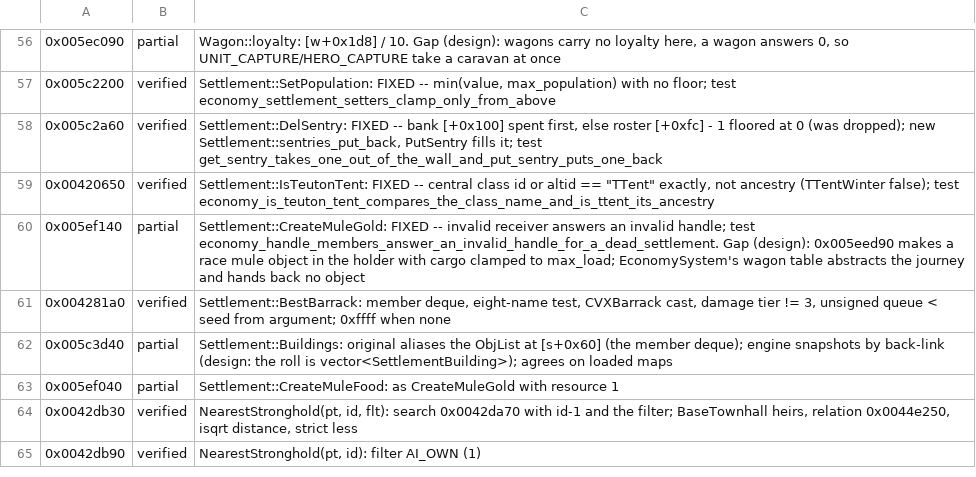
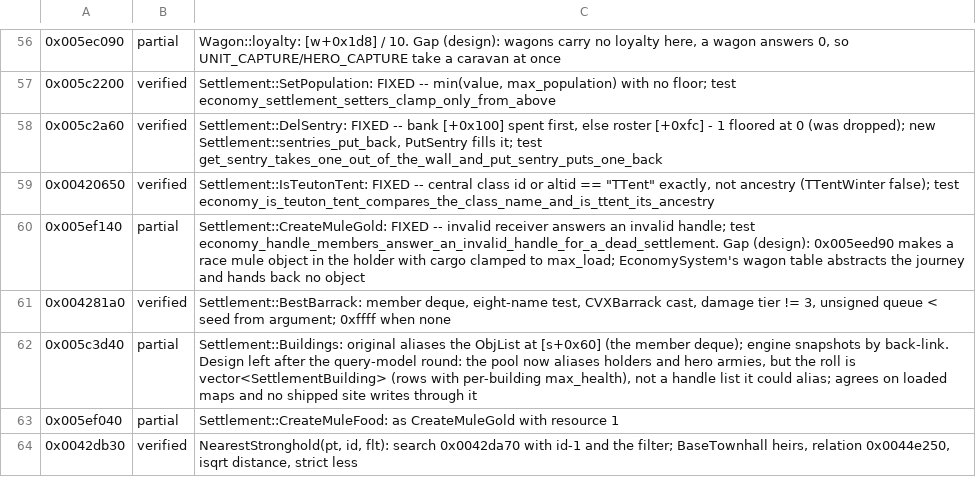
Before and after one commit to alesdi/imperivm-reforged, a TSV file: docs/audit/status/economy-1.tsv, drawn as a sheet; only a part is shown, gaps mark what is left out; the shorter side is filled out with more unchanged rows.

```diff
--- a/docs/audit/status/economy-1.tsv
+++ b/docs/audit/status/economy-1.tsv
@@ -61,3 +61,3 @@
 0x004281a0	verified	Settlement::BestBarrack: member deque, eight-name test, CVXBarrack cast, damage tier != 3, unsigned queue < seed from argument; 0xffff when none
-0x005c3d40	partial	Settlement::Buildings: original aliases the ObjList at [s+0x60] (the member deque); engine snapshots by back-link (design: the roll is vector<SettlementBuilding>); agrees on loaded maps
+0x005c3d40	partial	Settlement::Buildings: original aliases the ObjList at [s+0x60] (the member deque); engine snapshots by back-link. Design left after the query-model round: the pool now aliases holders and hero armies, but the roll is vector<SettlementBuilding> (rows with per-building max_health), not a handle list it could alias; agrees on loaded maps and no shipped site writes through it
 0x005ef040	partial	Settlement::CreateMuleFood: as CreateMuleGold with resource 1
```
Also changed, not shown: docs/audit/status/env-player.tsv, docs/audit/status/objlist-scheduler-area.tsv, 2 other files.
